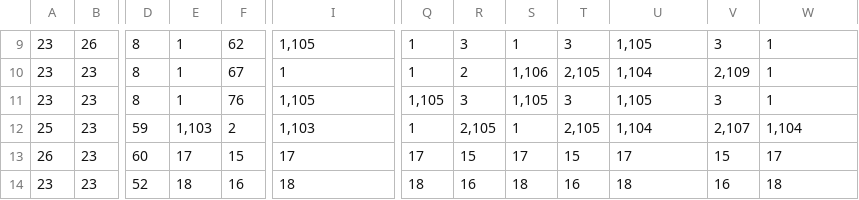
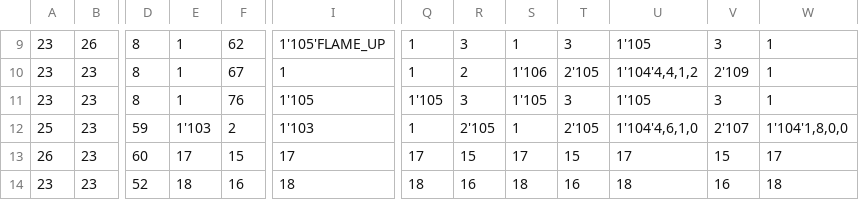
Before and after one commit to jagorochi/BM_NSY_116, a CSV file: Processing_BomberMan/data/BomberMan_Editeur_de_niveau.csv, drawn as a sheet; only a part is shown, gaps mark what is left out; the diff covers the shown part only; the diff names each change by its address in the sheet, - before the commit and + after, or states it on an @@ line.

```diff
--- a/Processing_BomberMan/data/BomberMan_Editeur_de_niveau.csv
+++ b/Processing_BomberMan/data/BomberMan_Editeur_de_niveau.csv
-I9: 1,105
+I9: 1'105'FLAME_UP
-U9: 1,105
+U9: 1'105
-S10: 1,106
+S10: 1'106
-T10: 2,105
+T10: 2'105
-U10: 1,104
+U10: 1'104'4,4,1,2
-V10: 2,109
+V10: 2'109
-I11: 1,105
+I11: 1'105
-Q11: 1,105
+Q11: 1'105
-S11: 1,105
+S11: 1'105
-U11: 1,105
+U11: 1'105
-E12: 1,103
+E12: 1'103
-I12: 1,103
+I12: 1'103
-R12: 2,105
+R12: 2'105
-T12: 2,105
+T12: 2'105
-U12: 1,104
+U12: 1'104'4,6,1,0
-V12: 2,107
+V12: 2'107
-W12: 1,104
+W12: 1'104'1,8,0,0
```
Also changed, not shown: 32 edited cells elsewhere in this file.
